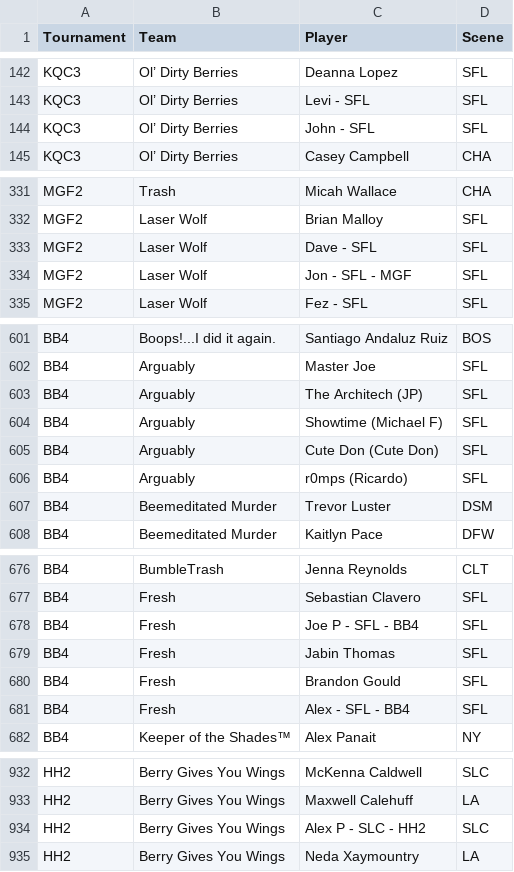
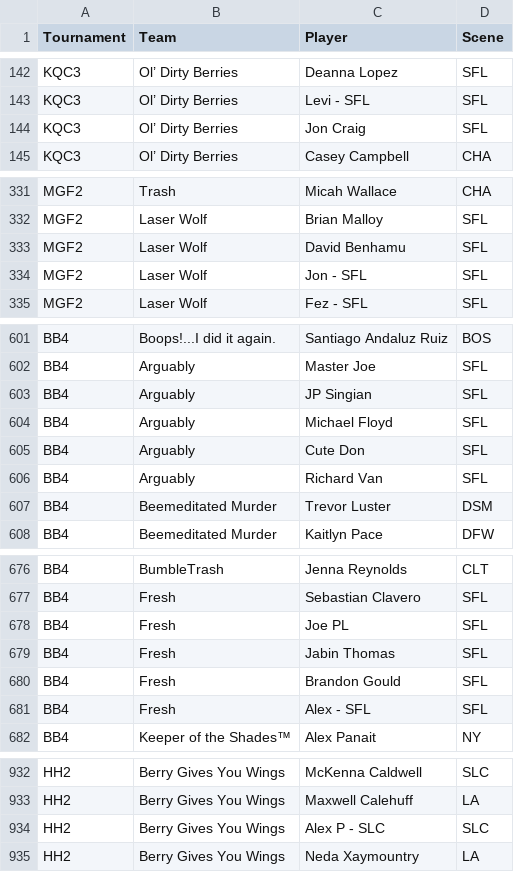
Before and after one commit to dshupp/KQTrueSkill, a CSV file: KQTrueSkill/datasets/2019 KQ - 2019 Players.csv, drawn as a sheet; only a part is shown, gaps mark what is left out.

Commit message:
Add - QGW 2019/20 - BBrawl 4 - MCS KC - Garbage Flyover Tournament - CHA Hive Turkey

```diff
--- a/KQTrueSkill/datasets/2019 KQ - 2019 Players.csv
+++ b/KQTrueSkill/datasets/2019 KQ - 2019 Players.csv
@@ -143,3 +143,3 @@ KQC3,Ol’ Dirty Berries,Deanna Lopez,SFL
 KQC3,Ol’ Dirty Berries,Levi - SFL,SFL
-KQC3,Ol’ Dirty Berries,John - SFL,SFL
+KQC3,Ol’ Dirty Berries,Jon Craig,SFL
 KQC3,Ol’ Dirty Berries,Casey Campbell,CHA
@@ -332,4 +332,4 @@ MGF2,Trash,Micah Wallace,CHA
 MGF2,Laser Wolf,Brian Malloy,SFL
-MGF2,Laser Wolf,Dave - SFL,SFL
-MGF2,Laser Wolf,Jon - SFL - MGF,SFL
+MGF2,Laser Wolf,David Benhamu,SFL
+MGF2,Laser Wolf,Jon - SFL,SFL
 MGF2,Laser Wolf,Fez - SFL,SFL
@@ -602,6 +602,6 @@ BB4,Boops!...I did it again.,Santiago Andaluz Ruiz,BOS
 BB4,Arguably,Master Joe,SFL
-BB4,Arguably,The Architech (JP),SFL
-BB4,Arguably,Showtime (Michael F),SFL
-BB4,Arguably,Cute Don (Cute Don),SFL
-BB4,Arguably,r0mps (Ricardo),SFL
+BB4,Arguably,JP Singian,SFL
+BB4,Arguably,Michael Floyd,SFL
+BB4,Arguably,Cute Don,SFL
+BB4,Arguably,Richard Van,SFL
 BB4,Beemeditated Murder,Trevor Luster,DSM
@@ -677,6 +677,6 @@ BB4,BumbleTrash,Jenna Reynolds,CLT
 BB4,Fresh,Sebastian Clavero,SFL
-BB4,Fresh,Joe P  - SFL - BB4,SFL
+BB4,Fresh,Joe PL,SFL
 BB4,Fresh,Jabin Thomas,SFL
 BB4,Fresh,Brandon Gould,SFL
-BB4,Fresh,Alex - SFL - BB4,SFL
+BB4,Fresh,Alex - SFL,SFL
 BB4,Keeper of the Shades™,Alex Panait,NY
@@ -933,3 +933,3 @@ HH2,Berry Gives You Wings,McKenna Caldwell,SLC
 HH2,Berry Gives You Wings,Maxwell Calehuff,LA
-HH2,Berry Gives You Wings,Alex P - SLC - HH2,SLC
+HH2,Berry Gives You Wings,Alex P - SLC,SLC
 HH2,Berry Gives You Wings,Neda Xaymountry,LA
```
Also changed, not shown: KQTrueSkill/datasets/2018 KQ - BB3 Players.csv, KQTrueSkill/datasets/2018 Midwest game results.csv, 6 other files.
